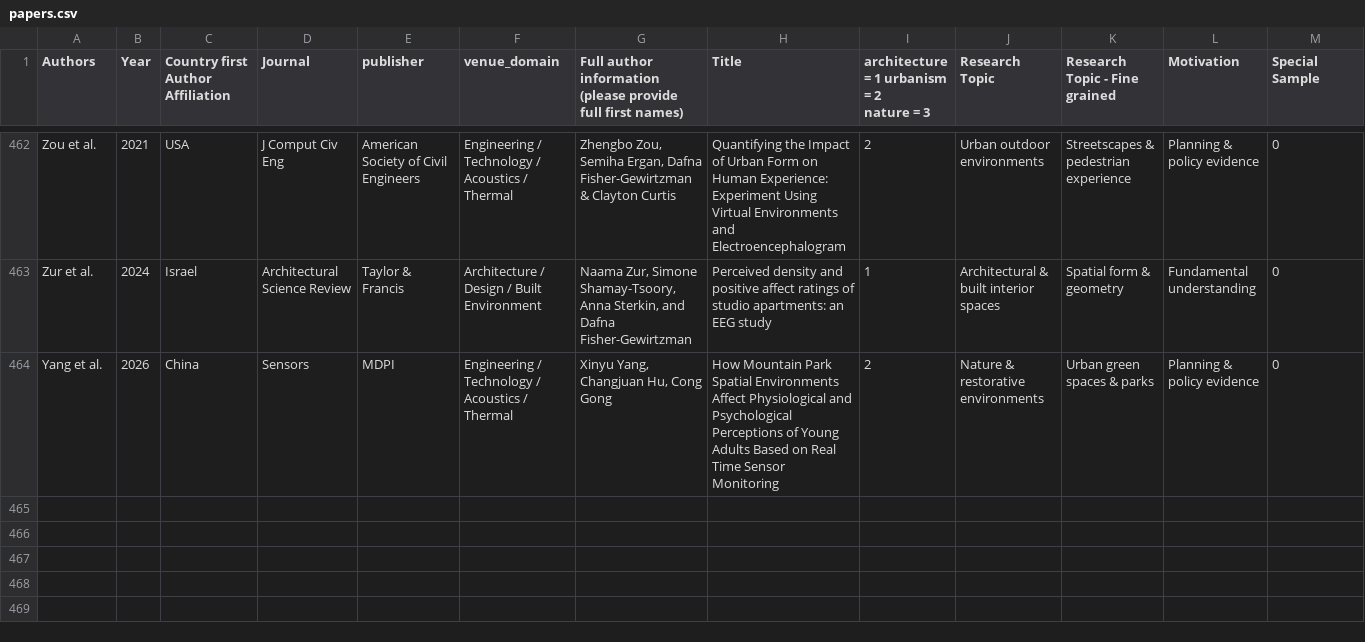
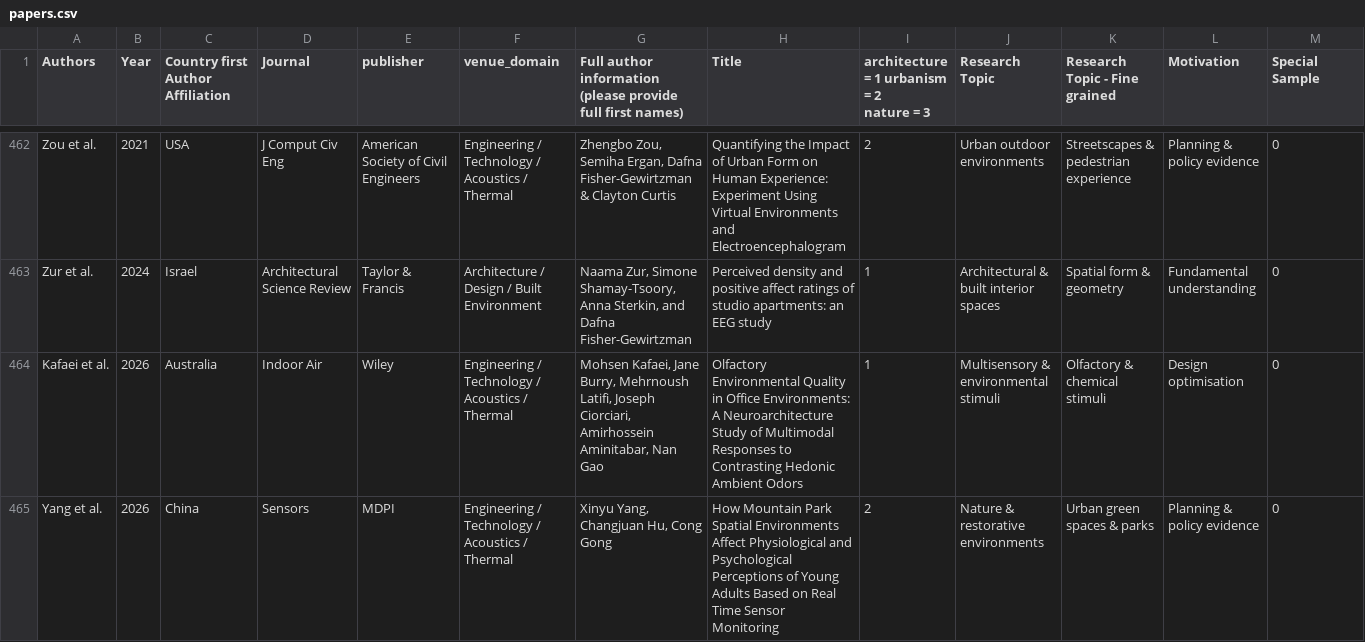
Before and after one commit to BeMoBIL/EnvironBrainBase, a CSV file: data/papers.csv, drawn as a sheet; only a part is shown, gaps mark what is left out; rows hold the shown columns only; the diff names each change by its address in the sheet, - before the commit and + after, or states it on an @@ line.

Commit message:
Add: Kafaei et al. (2026) Olfactory Environmental Quality in Office Environments: A Ne (#16)
Add: Kafaei et al. (2026) Olfactory Environmental Quality in Office Environments: A Neuroarchitecture Study of Multimodal Responses to Contrasting Hedonic Ambient Odors

Co-authored-by: Isabelle Sander <74778488+isabellesander@users.noreply.github.com>

```diff
--- a/data/papers.csv
+++ b/data/papers.csv
+row 464: Kafaei et al. | 2026 | Australia | Indoor Air | Wiley | Engineering / Technology / Acoustics / Thermal | Mohsen Kafaei, Jane Burry, Mehrnoush Latifi, Joseph Ciorciari, Amirhossein Aminitabar, Nan Gao | Olfactory Environmental Quality in Office Environments: A Neuroarchitecture Study of Multimodal Responses to Contrasting Hedonic Ambient Odors | 1 | Multisensory & environmental stimuli | Olfactory & chemical stimuli | Design optimisation | 0
```
